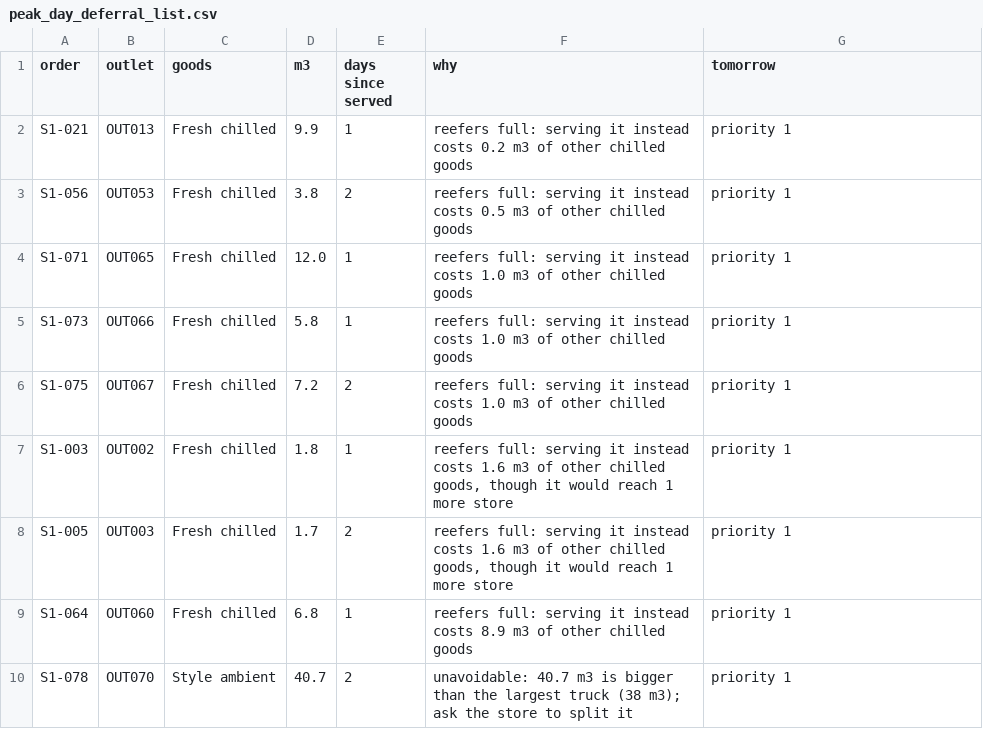
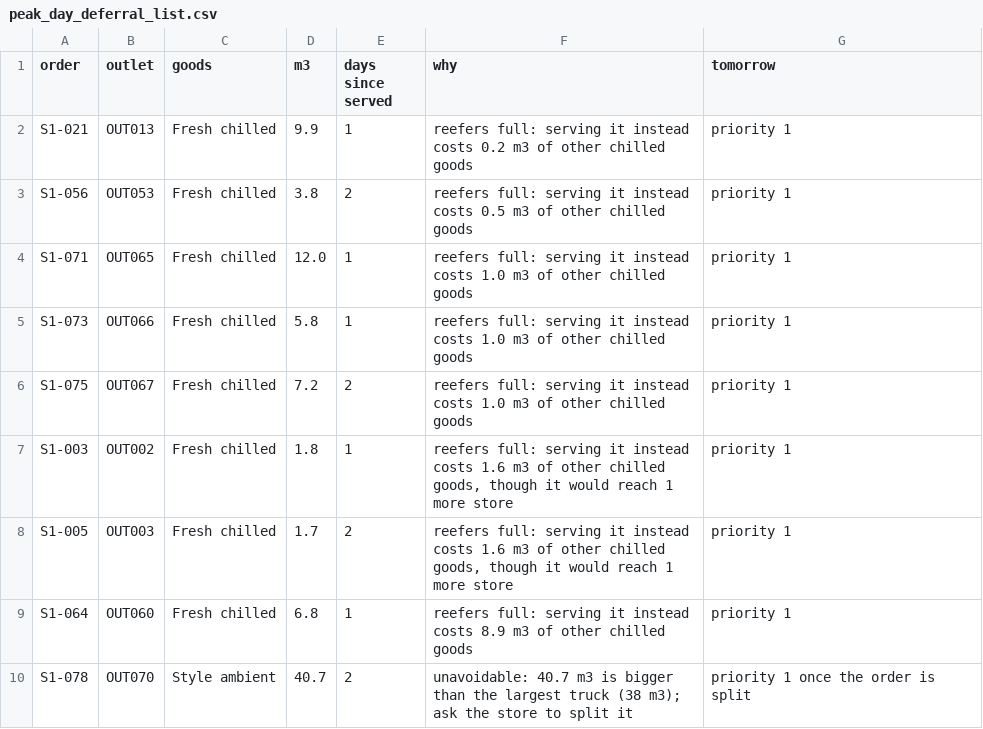
Before and after one commit to sameera-ekanayaka/Xora_Datathon, a CSV file: reports/decision_layer/peak_day_deferral_list.csv, drawn as a sheet.

Commit message:
Clarify two-day service caveats, update deferral list for S1-078, nuance Brier score calibration, and update notebook display to 3 decimals

```diff
--- a/reports/decision_layer/peak_day_deferral_list.csv
+++ b/reports/decision_layer/peak_day_deferral_list.csv
@@ -9,2 +9,2 @@ S1-005,OUT003,Fresh chilled,1.7,2,"reefers full: serving it instead costs 1.6 m3
 S1-064,OUT060,Fresh chilled,6.8,1,reefers full: serving it instead costs 8.9 m3 of other chilled goods,priority 1
-S1-078,OUT070,Style ambient,40.7,2,unavoidable: 40.7 m3 is bigger than the largest truck (38 m3); ask the store to split it,priority 1
+S1-078,OUT070,Style ambient,40.7,2,unavoidable: 40.7 m3 is bigger than the largest truck (38 m3); ask the store to split it,priority 1 once the order is split
```
Also changed, not shown: 5 other files.
